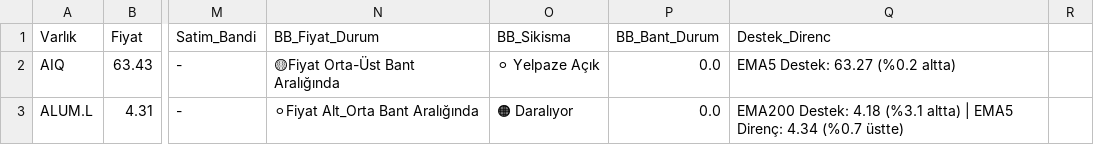
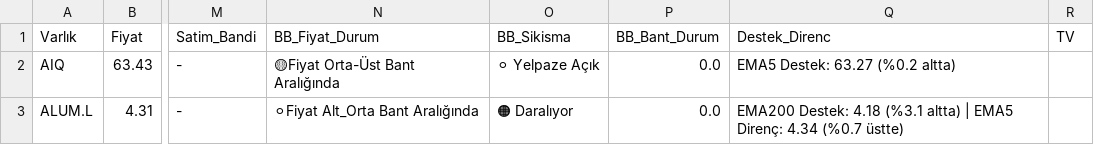
Before and after one commit to Enesaksan/financial_analysis, a CSV file: raporlar/FON_Daily_latest.csv, drawn as a sheet; only a part is shown, gaps mark what is left out; the diff names each change by its address in the sheet, - before the commit and + after, or states it on an @@ line.

```diff
--- a/raporlar/FON_Daily_latest.csv
+++ b/raporlar/FON_Daily_latest.csv
-R1: (empty)
+R1: TV
```
Also changed, not shown: 2 other files.
